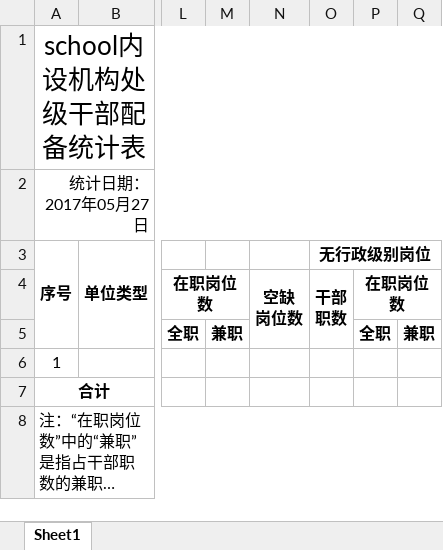
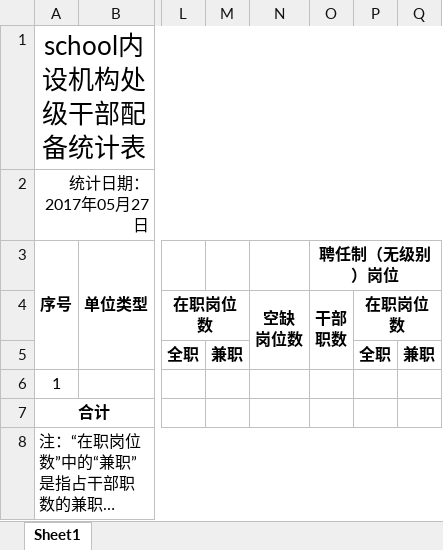
Before and after one commit to xvchaoqun/owip, an Excel workbook: src/main/resources/xlsx/cpc/cpc_stat_template.xlsx, sheet Sheet1, drawn as a sheet; only a part is shown, gaps mark what is left out; long unchanged cells end in …; values as stored, in another font and other column widths than the file's, no borders; the diff names each change by its address in the sheet, - before the commit and + after, or states it on an @@ line.

```diff
--- a/src/main/resources/xlsx/cpc/cpc_stat_template.xlsx (sheet Sheet1)
+++ b/src/main/resources/xlsx/cpc/cpc_stat_template.xlsx (sheet Sheet1)
-O3: 无行政级别岗位
+O3: 聘任制（无级别）岗位
```
Also changed, not shown: src/main/resources/xlsx/cpc/cpc_template.xlsx, 30 other files.
